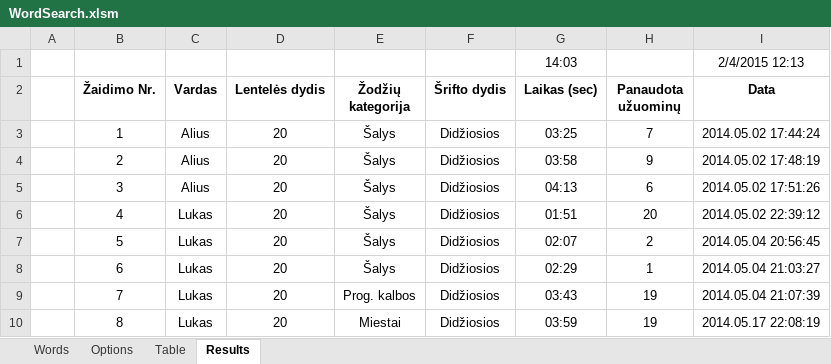
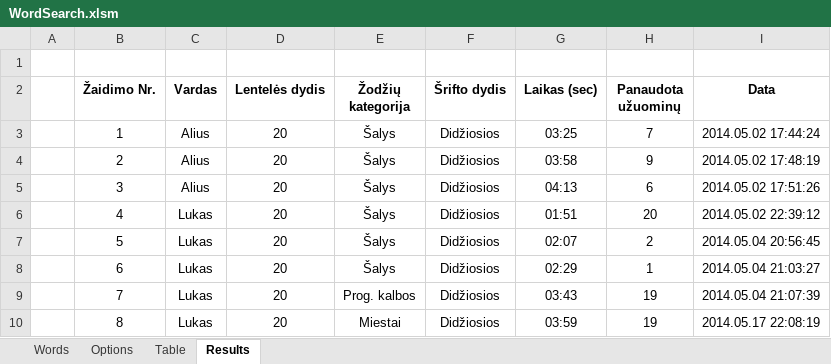
Before and after one commit to aliusa/Excel-WordSearch, an Excel workbook: WordSearch.xlsm, sheet Results, drawn as a sheet; values as stored, in another font and other column widths than the file's, no borders; charts and pictures not drawn; the diff names each change by its address in the sheet, - before the commit and + after, or states it on an @@ line.

```diff
--- a/WordSearch.xlsm (sheet Results)
+++ b/WordSearch.xlsm (sheet Results)
-row 1:  |  |  |  |  |  | 14:03 |  | 2/4/2015 12:13
+row 1: (empty)
```
Also changed, not shown: sheet Options, charts or pictures, 4 other files.
